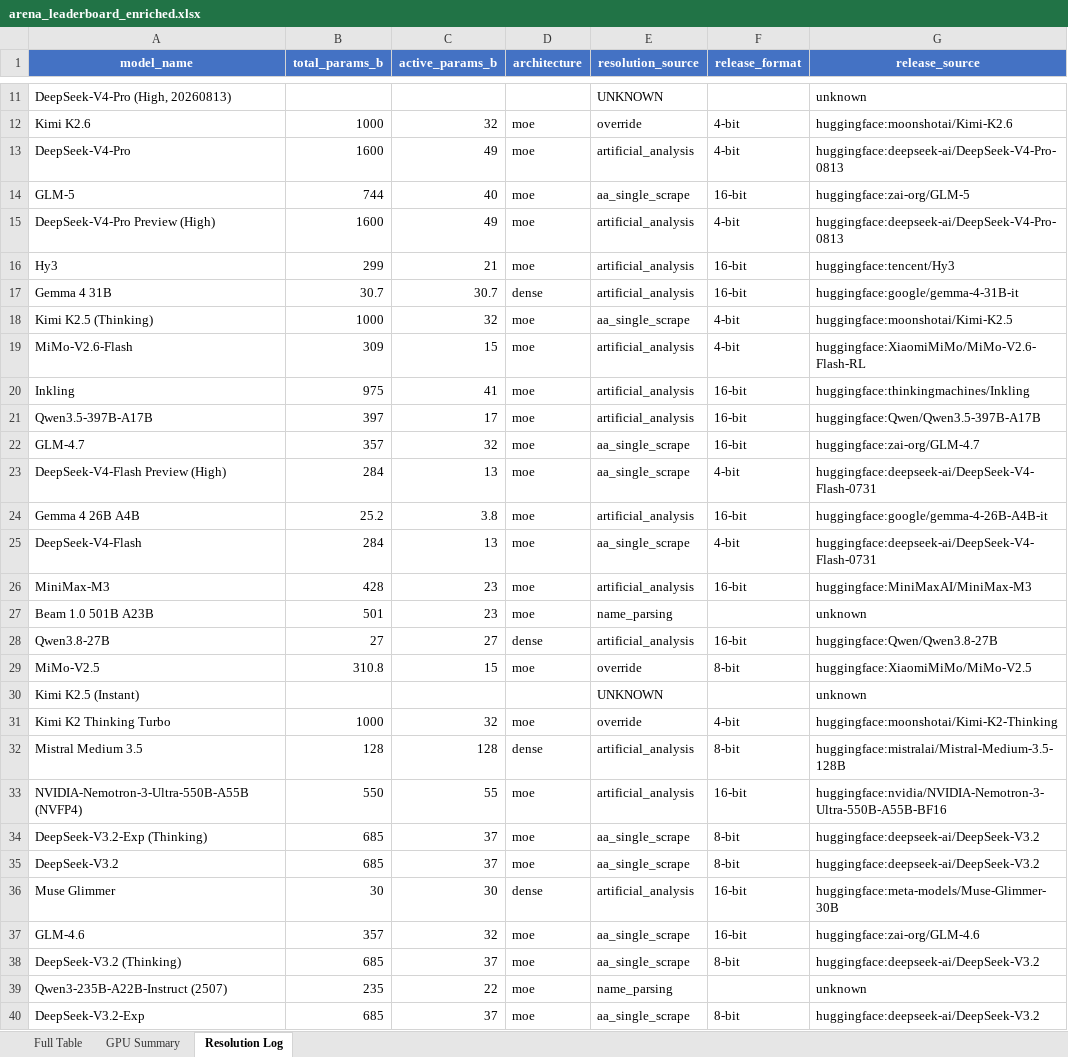
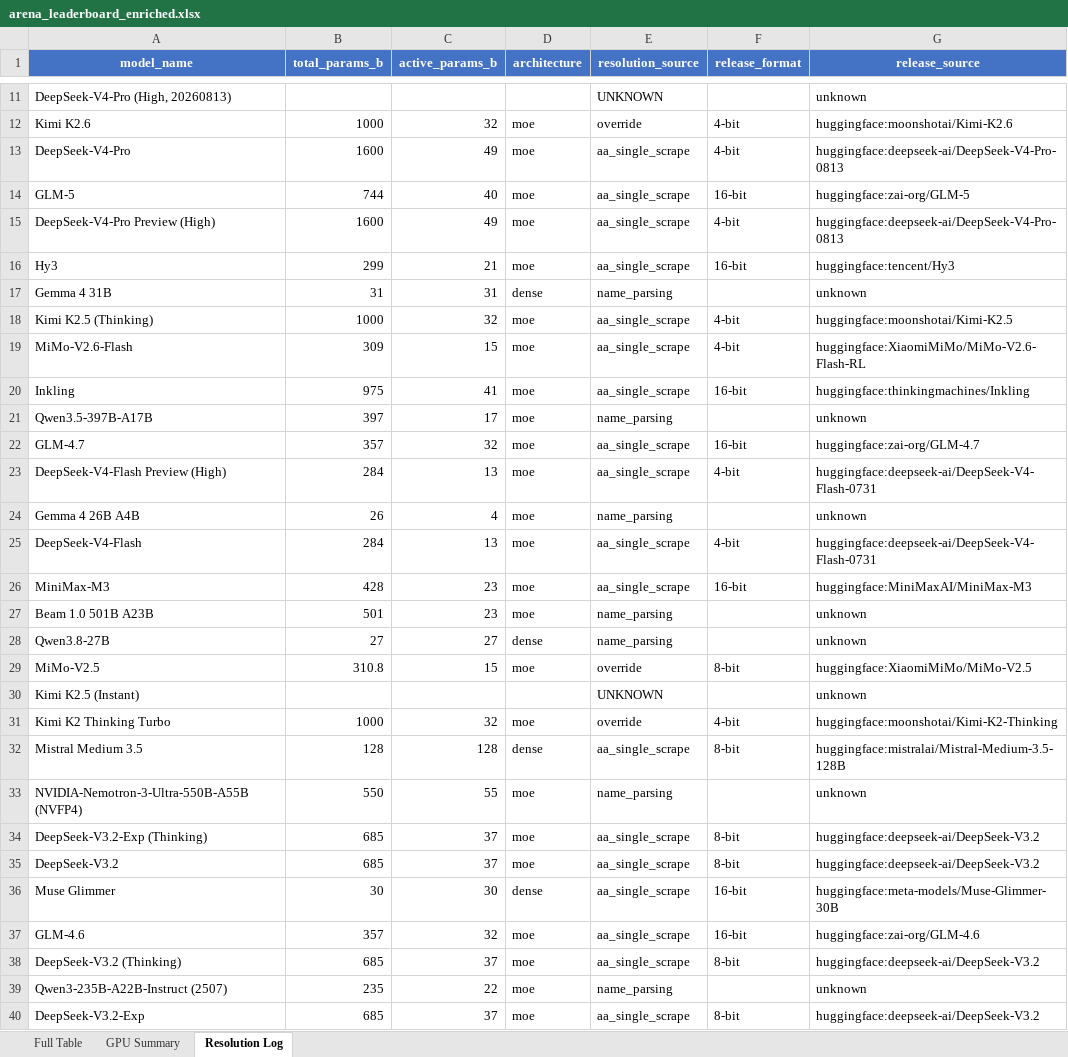
Before and after one commit to kmvaidya/llm-arena-vram-calc, an Excel workbook: arena_enrichment/output/arena_leaderboard_enriched.xlsx, sheet Resolution Log, drawn as a sheet; only a part is shown, gaps mark what is left out; values as stored, in another font and other column widths than the file's, no borders; the diff covers the shown part only; the diff names each change by its address in the sheet, - before the commit and + after, or states it on an @@ line.

```diff
--- a/arena_enrichment/output/arena_leaderboard_enriched.xlsx (sheet Resolution Log)
+++ b/arena_enrichment/output/arena_leaderboard_enriched.xlsx (sheet Resolution Log)
-E13 (resolution_source): artificial_analysis
+E13 (resolution_source): aa_single_scrape
-E15:E16 (resolution_source): artificial_analysis
+E15:E16 (resolution_source): aa_single_scrape
-B17 (total_params_b): 30.7
+B17 (total_params_b): 31
-C17 (active_params_b): 30.7
+C17 (active_params_b): 31
-E17 (resolution_source): artificial_analysis
+E17 (resolution_source): name_parsing
-F17 (release_format): 16-bit
+F17 (release_format): (empty)
-G17 (release_source): huggingface:google/gemma-4-31B-it
+G17 (release_source): unknown
-E19:E20 (resolution_source): artificial_analysis
+E19:E20 (resolution_source): aa_single_scrape
-E21 (resolution_source): artificial_analysis
+E21 (resolution_source): name_parsing
-F21 (release_format): 16-bit
+F21 (release_format): (empty)
-G21 (release_source): huggingface:Qwen/Qwen3.5-397B-A17B
+G21 (release_source): unknown
-B24 (total_params_b): 25.2
+B24 (total_params_b): 26
-C24 (active_params_b): 3.8
+C24 (active_params_b): 4
-E24 (resolution_source): artificial_analysis
+E24 (resolution_source): name_parsing
-F24 (release_format): 16-bit
+F24 (release_format): (empty)
-G24 (release_source): huggingface:google/gemma-4-26B-A4B-it
+G24 (release_source): unknown
-E26 (resolution_source): artificial_analysis
+E26 (resolution_source): aa_single_scrape
-E28 (resolution_source): artificial_analysis
+E28 (resolution_source): name_parsing
-F28 (release_format): 16-bit
+F28 (release_format): (empty)
-G28 (release_source): huggingface:Qwen/Qwen3.8-27B
+G28 (release_source): unknown
-E32 (resolution_source): artificial_analysis
+E32 (resolution_source): aa_single_scrape
-E33 (resolution_source): artificial_analysis
+E33 (resolution_source): name_parsing
-F33 (release_format): 16-bit
+F33 (release_format): (empty)
-G33 (release_source): huggingface:nvidia/NVIDIA-Nemotron-3-Ultra-550B-A55B-BF16
+G33 (release_source): unknown
-E36 (resolution_source): artificial_analysis
+E36 (resolution_source): aa_single_scrape
```
Also changed, not shown: 54 edited cells elsewhere in this sheet, sheet GPU Summary, sheet Full Table, 4 other files.
